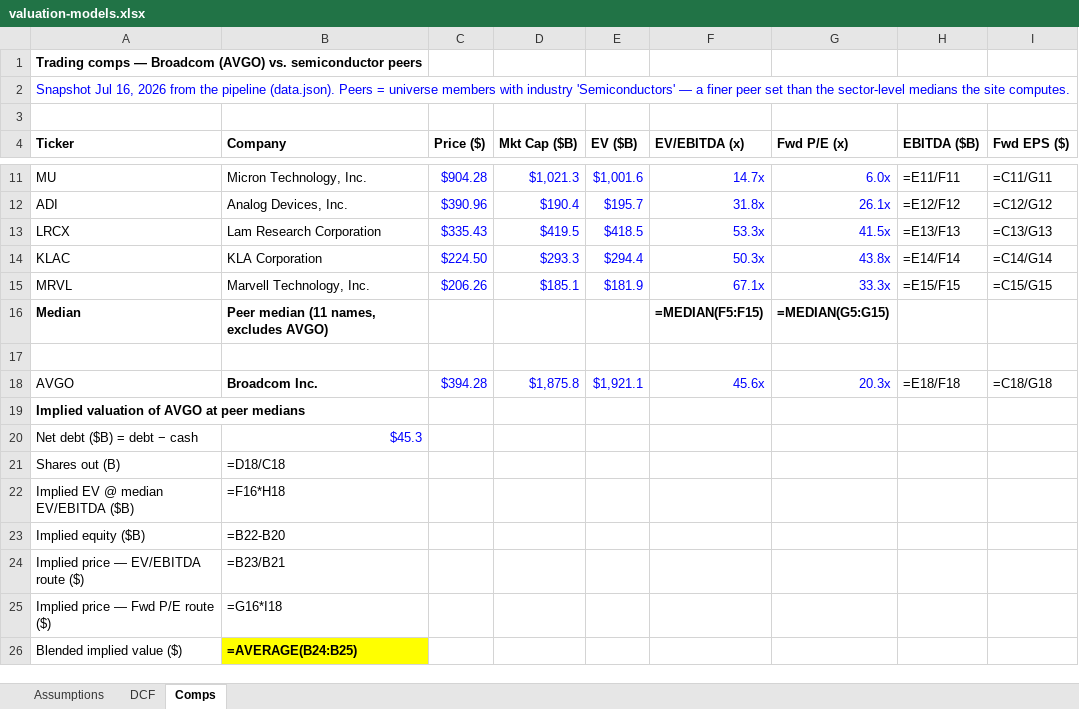
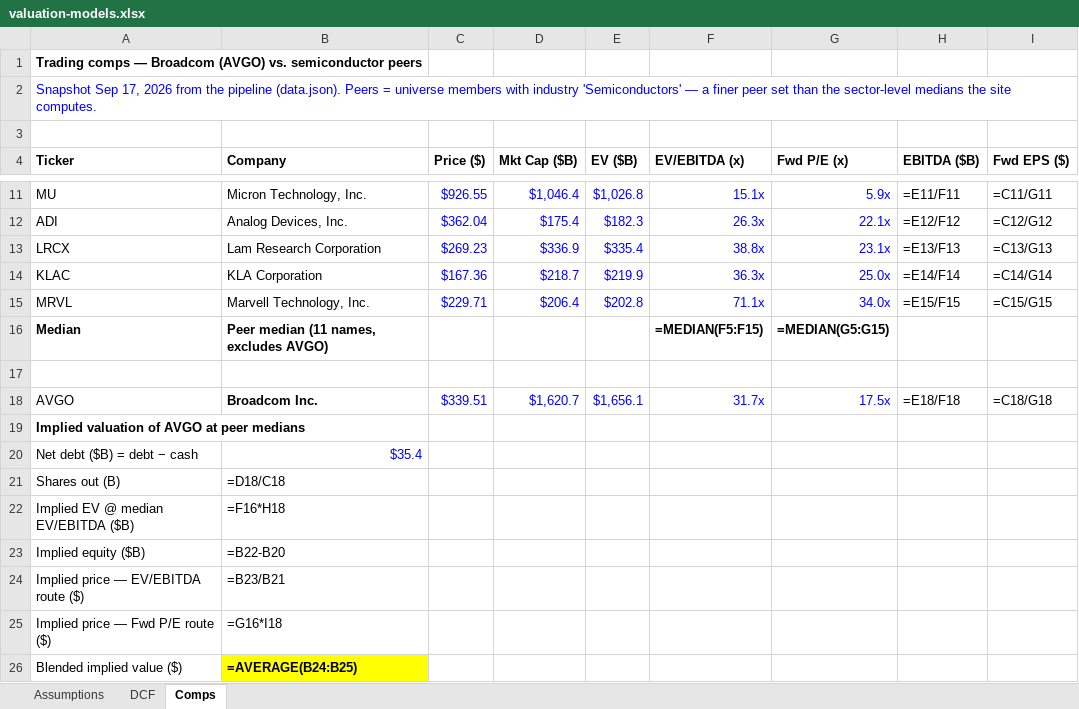
Before and after one commit to barbarzilay100-coder/equity-research-terminal, an Excel workbook: docs/valuation-models.xlsx, sheet Comps, drawn as a sheet; only a part is shown, gaps mark what is left out; values as stored, in another font and other column widths than the file's, no borders; formulas without a stored value are shown as written; the diff covers the shown part only; the diff names each change by its address in the sheet, - before the commit and + after, or states it on an @@ line.

```diff
--- a/docs/valuation-models.xlsx (sheet Comps)
+++ b/docs/valuation-models.xlsx (sheet Comps)
-A2 (Ticker): Snapshot Jul 16, 2026 from…
+A2 (Ticker): Snapshot Sep 17, 2026 from…
-C11 (Price ($)): $904.28
+C11 (Price ($)): $926.55
-D11 (Mkt Cap ($B)): $1,021.3
+D11 (Mkt Cap ($B)): $1,046.4
-E11 (EV ($B)): $1,001.6
+E11 (EV ($B)): $1,026.8
-F11 (EV/EBITDA (x)): 14.7x
+F11 (EV/EBITDA (x)): 15.1x
-G11 (Fwd P/E (x)): 6.0x
+G11 (Fwd P/E (x)): 5.9x
-C12 (Price ($)): $390.96
+C12 (Price ($)): $362.04
-D12 (Mkt Cap ($B)): $190.4
+D12 (Mkt Cap ($B)): $175.4
-E12 (EV ($B)): $195.7
+E12 (EV ($B)): $182.3
-F12 (EV/EBITDA (x)): 31.8x
+F12 (EV/EBITDA (x)): 26.3x
-G12 (Fwd P/E (x)): 26.1x
+G12 (Fwd P/E (x)): 22.1x
-C13 (Price ($)): $335.43
+C13 (Price ($)): $269.23
-D13 (Mkt Cap ($B)): $419.5
+D13 (Mkt Cap ($B)): $336.9
-E13 (EV ($B)): $418.5
+E13 (EV ($B)): $335.4
-F13 (EV/EBITDA (x)): 53.3x
+F13 (EV/EBITDA (x)): 38.8x
-G13 (Fwd P/E (x)): 41.5x
+G13 (Fwd P/E (x)): 23.1x
-C14 (Price ($)): $224.50
+C14 (Price ($)): $167.36
-D14 (Mkt Cap ($B)): $293.3
+D14 (Mkt Cap ($B)): $218.7
-E14 (EV ($B)): $294.4
+E14 (EV ($B)): $219.9
-F14 (EV/EBITDA (x)): 50.3x
+F14 (EV/EBITDA (x)): 36.3x
-G14 (Fwd P/E (x)): 43.8x
+G14 (Fwd P/E (x)): 25.0x
-C15 (Price ($)): $206.26
+C15 (Price ($)): $229.71
-D15 (Mkt Cap ($B)): $185.1
+D15 (Mkt Cap ($B)): $206.4
-E15 (EV ($B)): $181.9
+E15 (EV ($B)): $202.8
-F15 (EV/EBITDA (x)): 67.1x
+F15 (EV/EBITDA (x)): 71.1x
-G15 (Fwd P/E (x)): 33.3x
+G15 (Fwd P/E (x)): 34.0x
-C18 (Price ($)): $394.28
+C18 (Price ($)): $339.51
-D18 (Mkt Cap ($B)): $1,875.8
+D18 (Mkt Cap ($B)): $1,620.7
-E18 (EV ($B)): $1,921.1
+E18 (EV ($B)): $1,656.1
-F18 (EV/EBITDA (x)): 45.6x
+F18 (EV/EBITDA (x)): 31.7x
-G18 (Fwd P/E (x)): 20.3x
+G18 (Fwd P/E (x)): 17.5x
-B20 (Company): $45.3
+B20 (Company): $35.4
```
Also changed, not shown: 30 edited cells elsewhere in this sheet, sheet Assumptions, sheet DCF, 10 other files.
